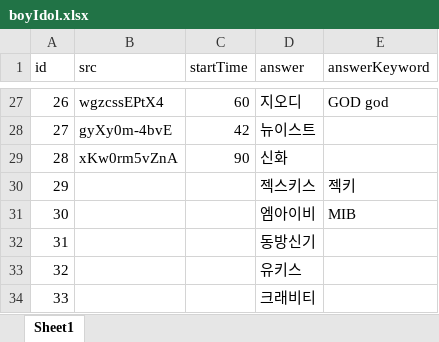
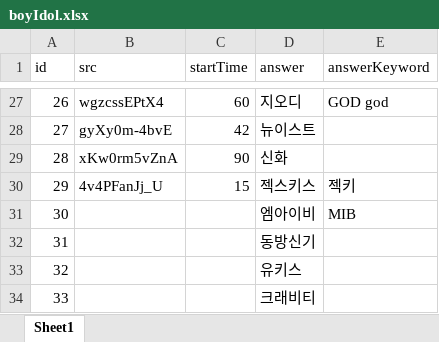
Before and after one commit to YMGYM/speedQuizRails, an Excel workbook: Questions/boyIdol.xlsx, sheet Sheet1, drawn as a sheet; only a part is shown, gaps mark what is left out; values as stored, in another font and other column widths than the file's, no borders; the diff names each change by its address in the sheet, - before the commit and + after, or states it on an @@ line.

Commit message:
20201216

```diff
--- a/Questions/boyIdol.xlsx (sheet Sheet1)
+++ b/Questions/boyIdol.xlsx (sheet Sheet1)
-B30 (src): (empty)
+B30 (src): 4v4PFanJj_U
-C30 (startTime): (empty)
+C30 (startTime): 15
```
